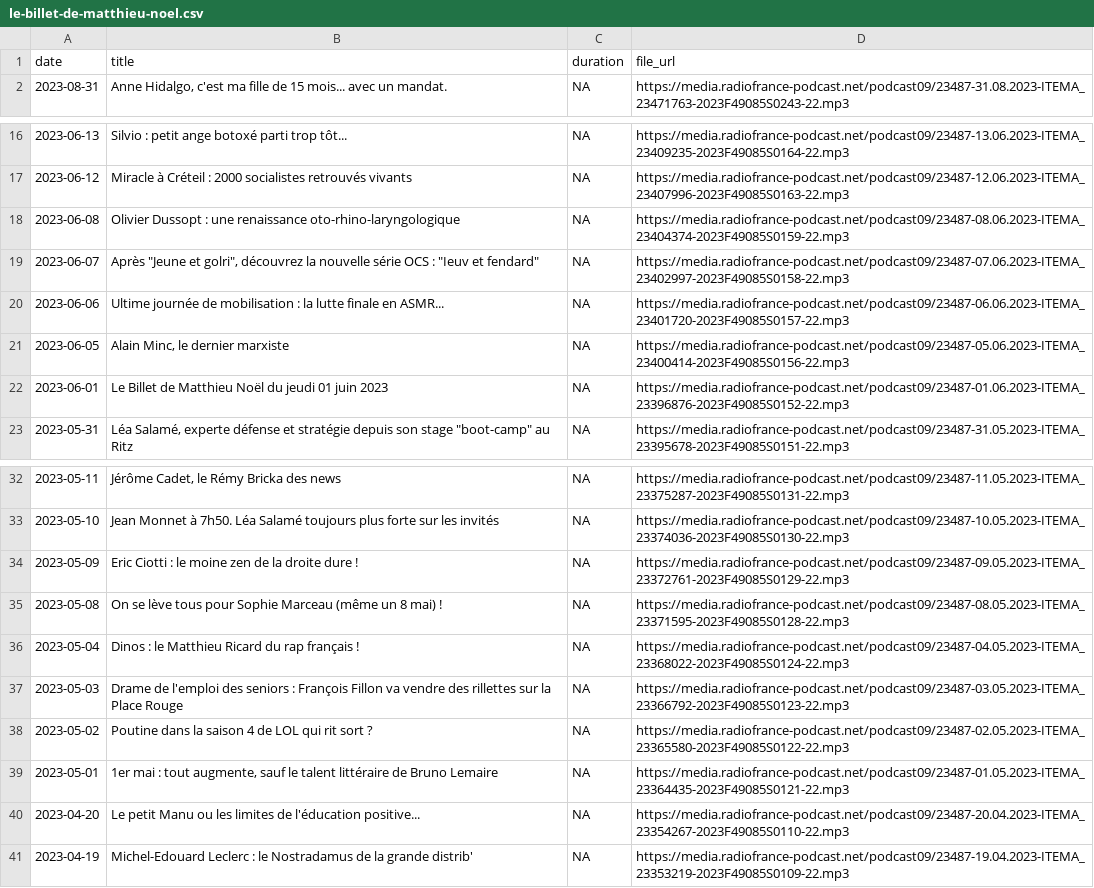
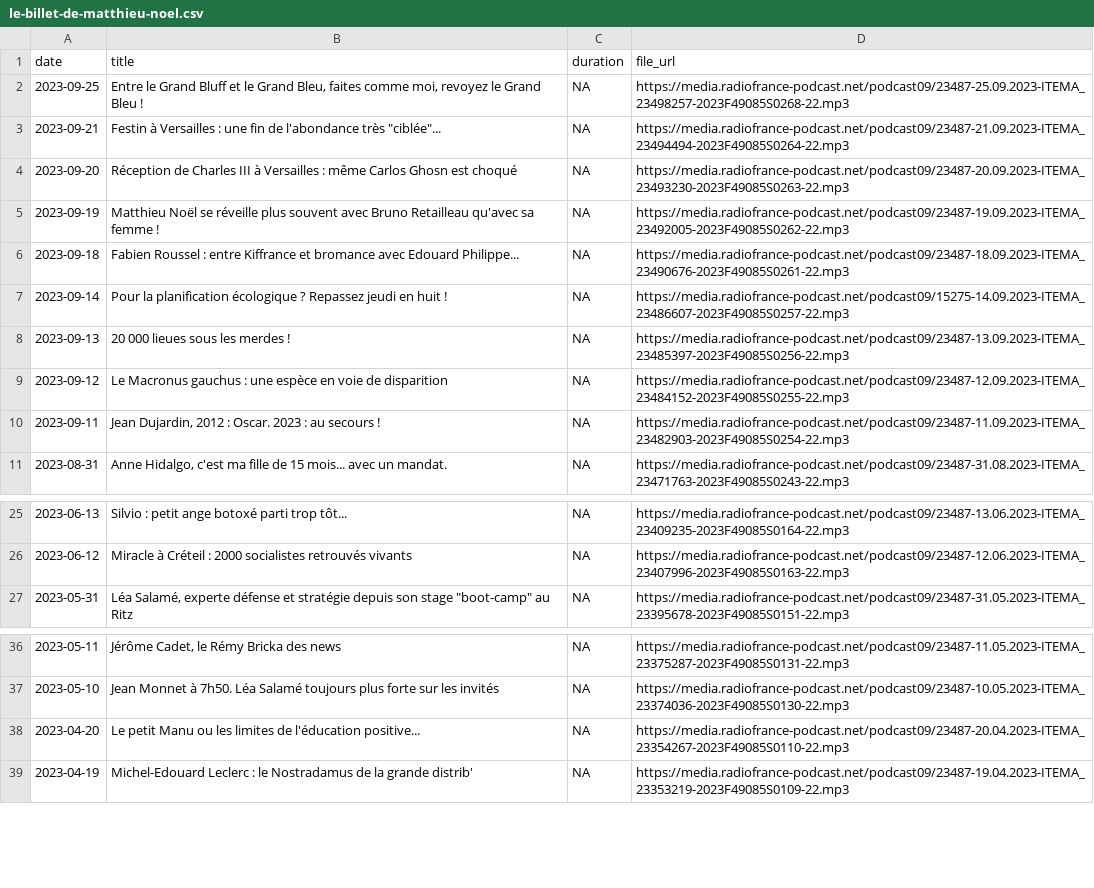
Before and after one commit to ahasverus/franceinter, a CSV file: inst/csv/le-billet-de-matthieu-noel.csv, drawn as a sheet; only a part is shown, gaps mark what is left out; removed rows and columns are numbered as before the commit, all else as after; the diff covers the shown part only; the diff names each change by its address in the sheet, - before the commit and + after, or states it on an @@ line.

```diff
--- a/inst/csv/le-billet-de-matthieu-noel.csv
+++ b/inst/csv/le-billet-de-matthieu-noel.csv
+row 2: 2023-09-25 | Entre le Grand Bluff et le Grand Bleu, faites comme moi, revoyez le Grand Bleu ! | NA | https://media.radiofrance-podcast.net/podcast09/23487-25.09.2023-ITEMA_23498257-2023F49085S0268-22.mp3
+row 3: 2023-09-21 | Festin à Versailles : une fin de l'abondance très "ciblée"... | NA | https://media.radiofrance-podcast.net/podcast09/23487-21.09.2023-ITEMA_23494494-2023F49085S0264-22.mp3
+row 4: 2023-09-20 | Réception de Charles III à Versailles : même Carlos Ghosn est choqué | NA | https://media.radiofrance-podcast.net/podcast09/23487-20.09.2023-ITEMA_23493230-2023F49085S0263-22.mp3
+row 5: 2023-09-19 | Matthieu Noël se réveille plus souvent avec Bruno Retailleau qu'avec sa femme ! | NA | https://media.radiofrance-podcast.net/podcast09/23487-19.09.2023-ITEMA_23492005-2023F49085S0262-22.mp3
+row 6: 2023-09-18 | Fabien Roussel : entre Kiffrance et bromance avec Edouard Philippe... | NA | https://media.radiofrance-podcast.net/podcast09/23487-18.09.2023-ITEMA_23490676-2023F49085S0261-22.mp3
+row 7: 2023-09-14 | Pour la planification écologique ? Repassez jeudi en huit ! | NA | https://media.radiofrance-podcast.net/podcast09/15275-14.09.2023-ITEMA_23486607-2023F49085S0257-22.mp3
+row 8: 2023-09-13 | 20 000 lieues sous les merdes ! | NA | https://media.radiofrance-podcast.net/podcast09/23487-13.09.2023-ITEMA_23485397-2023F49085S0256-22.mp3
+row 9: 2023-09-12 | Le Macronus gauchus : une espèce en voie de disparition | NA | https://media.radiofrance-podcast.net/podcast09/23487-12.09.2023-ITEMA_23484152-2023F49085S0255-22.mp3
+row 10: 2023-09-11 | Jean Dujardin, 2012 : Oscar. 2023 : au secours ! | NA | https://media.radiofrance-podcast.net/podcast09/23487-11.09.2023-ITEMA_23482903-2023F49085S0254-22.mp3
-row 18: 2023-06-08 | Olivier Dussopt : une renaissance oto-rhino-laryngologique | NA | https://media.radiofrance-podcast.net/podcast09/23487-08.06.2023-ITEMA_23404374-2023F49085S0159-22.mp3
-row 19: 2023-06-07 | Après "Jeune et golri", découvrez la nouvelle série OCS : "Ieuv et fendard" | NA | https://media.radiofrance-podcast.net/podcast09/23487-07.06.2023-ITEMA_23402997-2023F49085S0158-22.mp3
-row 20: 2023-06-06 | Ultime journée de mobilisation : la lutte finale en ASMR... | NA | https://media.radiofrance-podcast.net/podcast09/23487-06.06.2023-ITEMA_23401720-2023F49085S0157-22.mp3
-row 21: 2023-06-05 | Alain Minc, le dernier marxiste | NA | https://media.radiofrance-podcast.net/podcast09/23487-05.06.2023-ITEMA_23400414-2023F49085S0156-22.mp3
-row 22: 2023-06-01 | Le Billet de Matthieu Noël du jeudi 01 juin 2023 | NA | https://media.radiofrance-podcast.net/podcast09/23487-01.06.2023-ITEMA_23396876-2023F49085S0152-22.mp3
-row 34: 2023-05-09 | Eric Ciotti : le moine zen de la droite dure ! | NA | https://media.radiofrance-podcast.net/podcast09/23487-09.05.2023-ITEMA_23372761-2023F49085S0129-22.mp3
-row 35: 2023-05-08 | On se lève tous pour Sophie Marceau (même un 8 mai) ! | NA | https://media.radiofrance-podcast.net/podcast09/23487-08.05.2023-ITEMA_23371595-2023F49085S0128-22.mp3
-row 36: 2023-05-04 | Dinos : le Matthieu Ricard du rap français ! | NA | https://media.radiofrance-podcast.net/podcast09/23487-04.05.2023-ITEMA_23368022-2023F49085S0124-22.mp3
-row 37: 2023-05-03 | Drame de l'emploi des seniors : François Fillon va vendre des rillettes sur la Place Rouge | NA | https://media.radiofrance-podcast.net/podcast09/23487-03.05.2023-ITEMA_23366792-2023F49085S0123-22.mp3
-row 38: 2023-05-02 | Poutine dans la saison 4 de LOL qui rit sort ? | NA | https://media.radiofrance-podcast.net/podcast09/23487-02.05.2023-ITEMA_23365580-2023F49085S0122-22.mp3
-row 39: 2023-05-01 | 1er mai : tout augmente, sauf le talent littéraire de Bruno Lemaire | NA | https://media.radiofrance-podcast.net/podcast09/23487-01.05.2023-ITEMA_23364435-2023F49085S0121-22.mp3
```
Also changed, not shown: 4 removed rows elsewhere in this file, inst/csv/la-chronique-de-djubaka.csv, inst/csv/le-journal-de-presque-17h17.csv, 27 other files.
